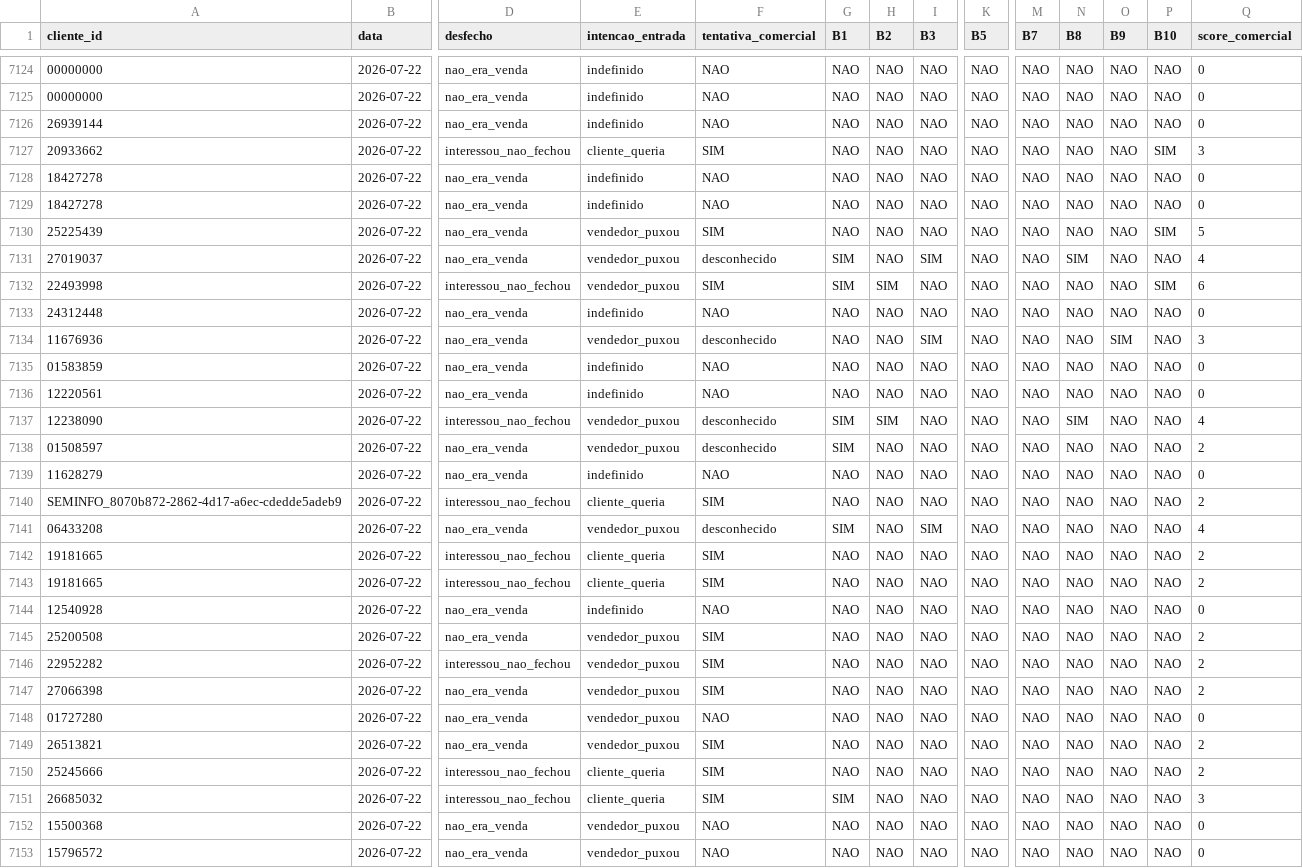
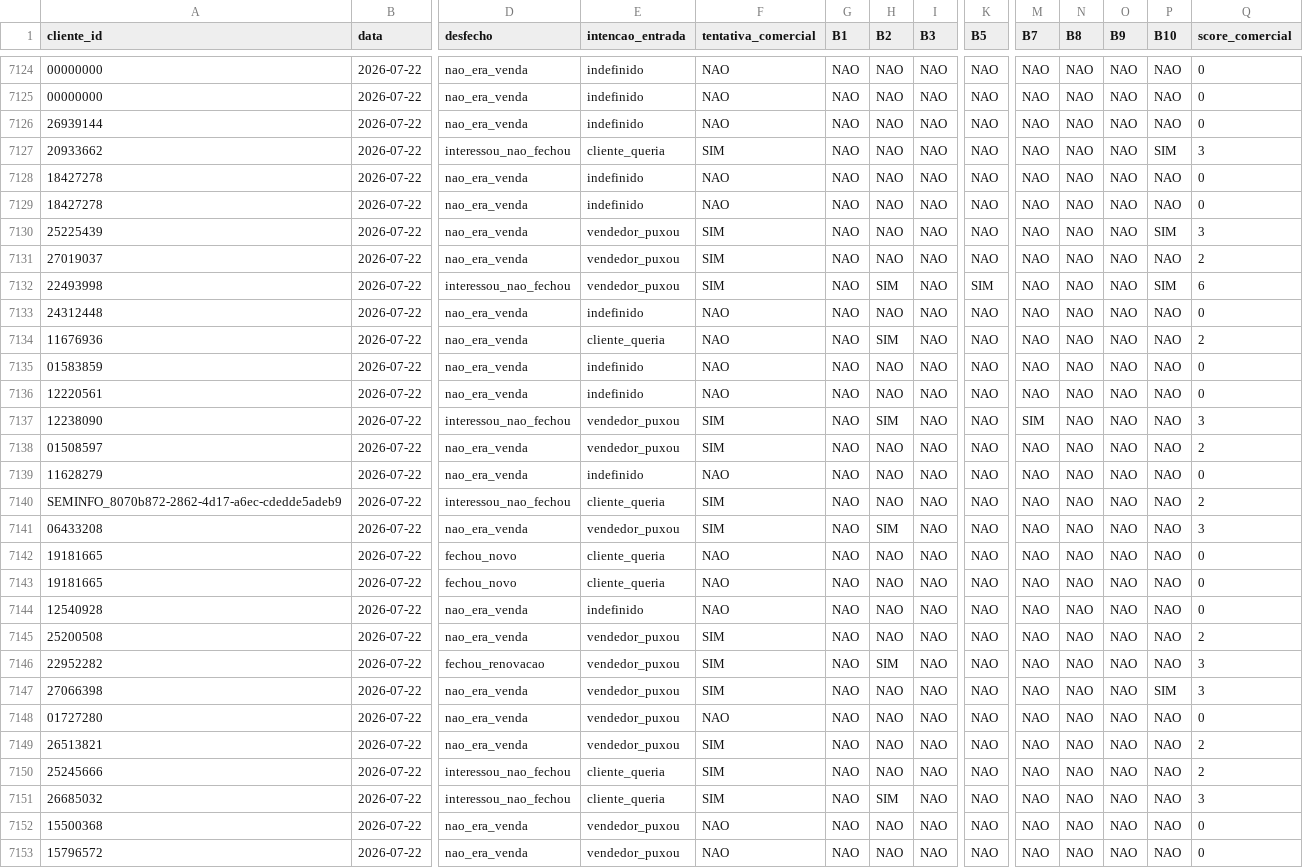
Before and after one commit to thiagolibrelon/localiza-excelencia-comercial, a CSV file: JULHO/consolidado/P1.csv, drawn as a sheet; only a part is shown, gaps mark what is left out; the diff covers the shown part only; the diff names each change by its address in the sheet, - before the commit and + after, or states it on an @@ line.

```diff
--- a/JULHO/consolidado/P1.csv
+++ b/JULHO/consolidado/P1.csv
-Q7130 (score_comercial): 5
+Q7130 (score_comercial): 3
-F7131 (tentativa_comercial): desconhecido
+F7131 (tentativa_comercial): SIM
-G7131:G7132 (B1): SIM
+G7131:G7132 (B1): NAO
-I7131 (B3): SIM
+I7131 (B3): NAO
-N7131 (B8): SIM
+N7131 (B8): NAO
-Q7131 (score_comercial): 4
+Q7131 (score_comercial): 2
-K7132 (B5): NAO
+K7132 (B5): SIM
-E7134 (intencao_entrada): vendedor_puxou
+E7134 (intencao_entrada): cliente_queria
-F7134 (tentativa_comercial): desconhecido
+F7134 (tentativa_comercial): NAO
-H7134 (B2): NAO
+H7134 (B2): SIM
-I7134 (B3): SIM
+I7134 (B3): NAO
-O7134 (B9): SIM
+O7134 (B9): NAO
-Q7134 (score_comercial): 3
+Q7134 (score_comercial): 2
-F7137:F7138 (tentativa_comercial): desconhecido
+F7137:F7138 (tentativa_comercial): SIM
-G7137:G7138 (B1): SIM
+G7137:G7138 (B1): NAO
-M7137 (B7): NAO
+M7137 (B7): SIM
-N7137 (B8): SIM
+N7137 (B8): NAO
-Q7137 (score_comercial): 4
+Q7137 (score_comercial): 3
-F7141 (tentativa_comercial): desconhecido
+F7141 (tentativa_comercial): SIM
-G7141 (B1): SIM
+G7141 (B1): NAO
-H7141 (B2): NAO
+H7141 (B2): SIM
-I7141 (B3): SIM
+I7141 (B3): NAO
-Q7141 (score_comercial): 4
+Q7141 (score_comercial): 3
-D7142:D7143 (desfecho): interessou_nao_fechou
+D7142:D7143 (desfecho): fechou_novo
-F7142:F7143 (tentativa_comercial): SIM
+F7142:F7143 (tentativa_comercial): NAO
-Q7142:Q7143 (score_comercial): 2
+Q7142:Q7143 (score_comercial): 0
-D7146 (desfecho): interessou_nao_fechou
+D7146 (desfecho): fechou_renovacao
-H7146 (B2): NAO
+H7146 (B2): SIM
-Q7146:Q7147 (score_comercial): 2
+Q7146:Q7147 (score_comercial): 3
-P7147 (B10): NAO
+P7147 (B10): SIM
-G7151 (B1): SIM
+G7151 (B1): NAO
-H7151 (B2): NAO
+H7151 (B2): SIM
```
Also changed, not shown: 1 added row, 1 removed row and 27 edited cells elsewhere in this file, JULHO/consolidado/P2.csv, JULHO/consolidado/P3.csv, 1 other file.
